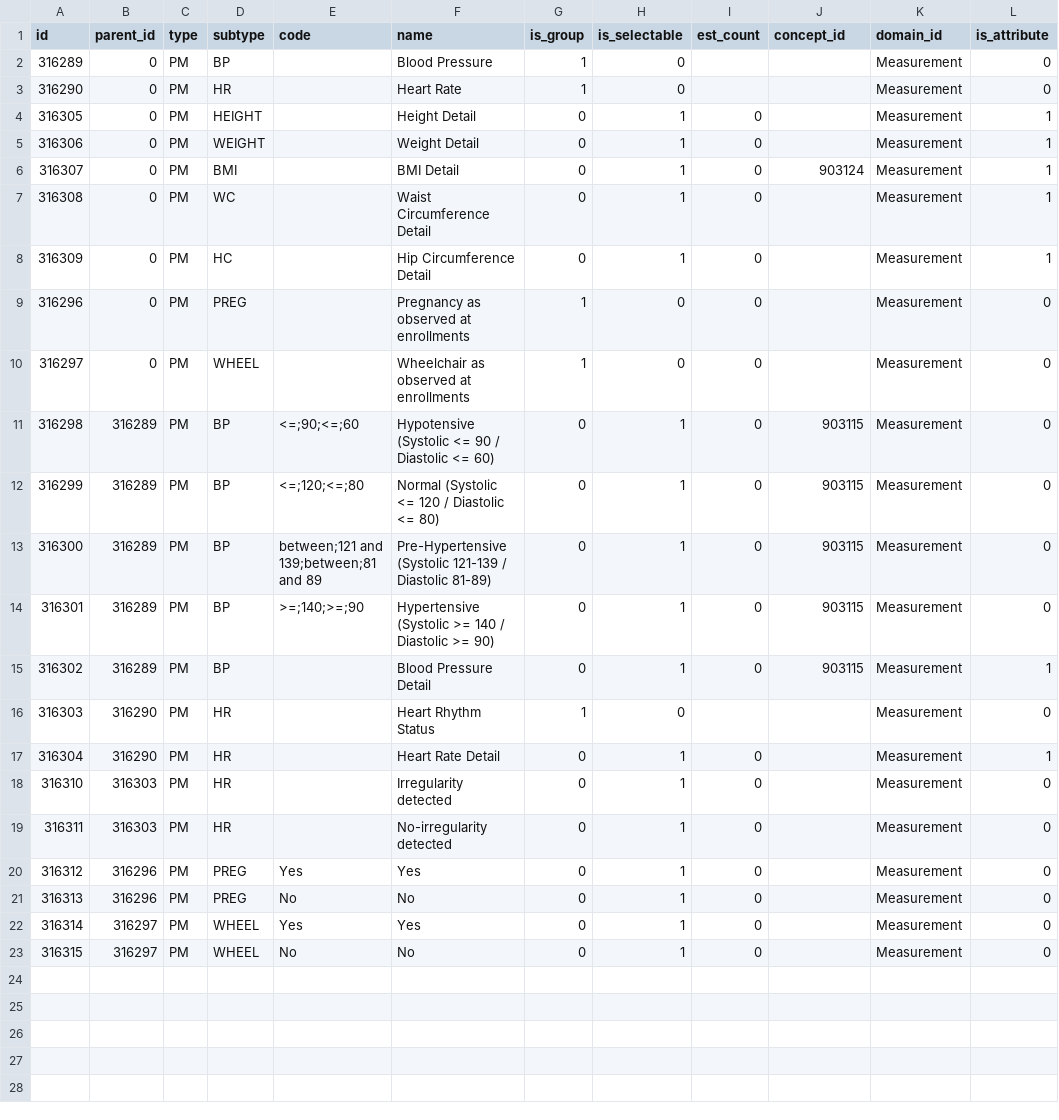
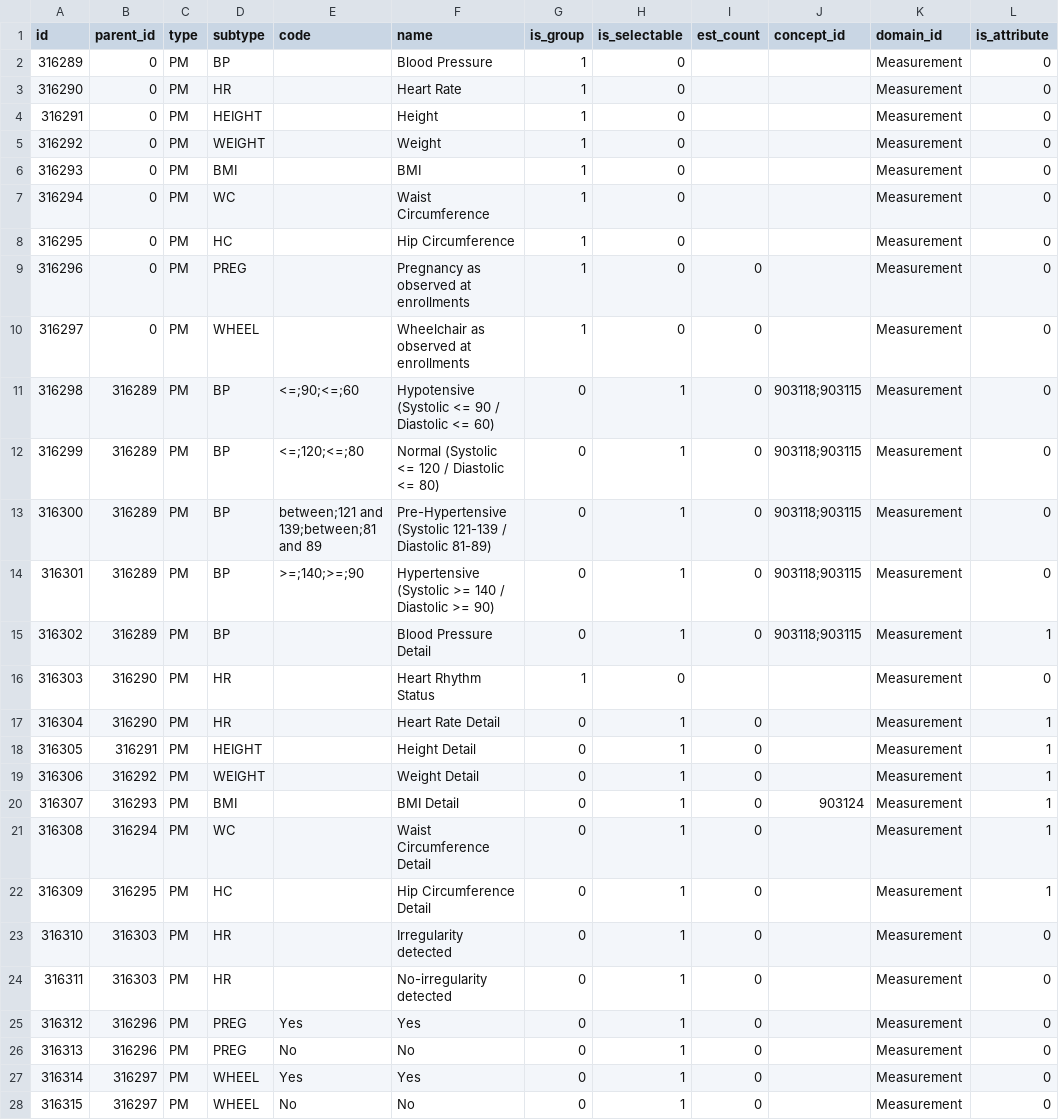
Before and after one commit to all-of-us/workbench, a CSV file: api/db-cdr/csv/measurements_criteria.csv, drawn as a sheet.

Commit message:
removed csv changes that need to be in RW-803

```diff
--- a/api/db-cdr/csv/measurements_criteria.csv
+++ b/api/db-cdr/csv/measurements_criteria.csv
@@ -3,16 +3,21 @@ id,parent_id,type,subtype,code,name,is_group,is_selectable,est_count,concept_id,
 316290,0,PM,HR,,Heart Rate,1,0,,,Measurement,0
-316305,0,PM,HEIGHT,,Height Detail,0,1,0,,Measurement,1
-316306,0,PM,WEIGHT,,Weight Detail,0,1,0,,Measurement,1
-316307,0,PM,BMI,,BMI Detail,0,1,0,903124,Measurement,1
-316308,0,PM,WC,,Waist Circumference Detail,0,1,0,,Measurement,1
-316309,0,PM,HC,,Hip Circumference Detail,0,1,0,,Measurement,1
+316291,0,PM,HEIGHT,,Height,1,0,,,Measurement,0
+316292,0,PM,WEIGHT,,Weight,1,0,,,Measurement,0
+316293,0,PM,BMI,,BMI,1,0,,,Measurement,0
+316294,0,PM,WC,,Waist Circumference,1,0,,,Measurement,0
+316295,0,PM,HC,,Hip Circumference,1,0,,,Measurement,0
 316296,0,PM,PREG,,Pregnancy as observed at enrollments,1,0,0,,Measurement,0
 316297,0,PM,WHEEL,,Wheelchair as observed at enrollments,1,0,0,,Measurement,0
-316298,316289,PM,BP,<=;90;<=;60,Hypotensive (Systolic <= 90 / Diastolic <= 60),0,1,0,903115,Measurement,0
-316299,316289,PM,BP,<=;120;<=;80,Normal (Systolic <= 120 / Diastolic <= 80),0,1,0,903115,Measurement,0
-316300,316289,PM,BP,between;121 and 139;between;81 and 89,Pre-Hypertensive (Systolic 121-139 / Diastolic 81-89),0,1,0,903115,Measurement,0
-316301,316289,PM,BP,>=;140;>=;90,Hypertensive (Systolic >= 140 / Diastolic >= 90),0,1,0,903115,Measurement,0
-316302,316289,PM,BP,,Blood Pressure Detail,0,1,0,903115,Measurement,1
+316298,316289,PM,BP,<=;90;<=;60,Hypotensive (Systolic <= 90 / Diastolic <= 60),0,1,0,903118;903115,Measurement,0
+316299,316289,PM,BP,<=;120;<=;80,Normal (Systolic <= 120 / Diastolic <= 80),0,1,0,903118;903115,Measurement,0
+316300,316289,PM,BP,between;121 and 139;between;81 and 89,Pre-Hypertensive (Systolic 121-139 / Diastolic 81-89),0,1,0,903118;903115,Measurement,0
+316301,316289,PM,BP,>=;140;>=;90,Hypertensive (Systolic >= 140 / Diastolic >= 90),0,1,0,903118;903115,Measurement,0
+316302,316289,PM,BP,,Blood Pressure Detail,0,1,0,903118;903115,Measurement,1
 316303,316290,PM,HR,,Heart Rhythm Status,1,0,,,Measurement,0
 316304,316290,PM,HR,,Heart Rate Detail,0,1,0,,Measurement,1
+316305,316291,PM,HEIGHT,,Height Detail,0,1,0,,Measurement,1
+316306,316292,PM,WEIGHT,,Weight Detail,0,1,0,,Measurement,1
+316307,316293,PM,BMI,,BMI Detail,0,1,0,903124,Measurement,1
+316308,316294,PM,WC,,Waist Circumference Detail,0,1,0,,Measurement,1
+316309,316295,PM,HC,,Hip Circumference Detail,0,1,0,,Measurement,1
 316310,316303,PM,HR,,Irregularity detected,0,1,0,,Measurement,0
```
